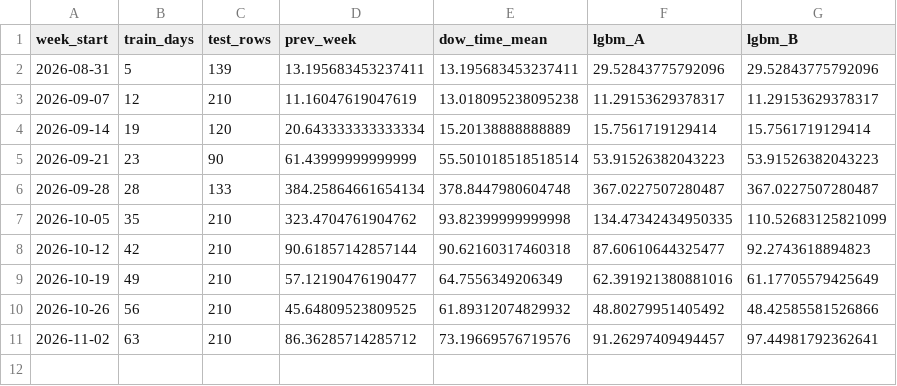
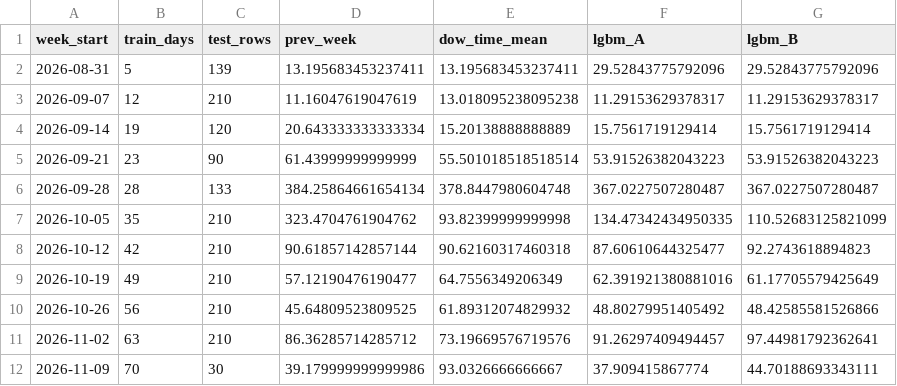
Before and after one commit to Lazyturtle0852/campus-info, a CSV file: ml/eval_by_week.csv, drawn as a sheet.

```diff
--- a/ml/eval_by_week.csv
+++ b/ml/eval_by_week.csv
@@ -11 +11,2 @@ week_start,train_days,test_rows,prev_week,dow_time_mean,lgbm_A,lgbm_B
 2026-11-02,63,210,86.36285714285712,73.19669576719576,91.26297409494457,97.44981792362641
+2026-11-09,70,30,39.179999999999986,93.0326666666667,37.909415867774,44.70188693343111
```
Also changed, not shown: ml/importance_B.csv, ml/predictions_log.csv, 9 other files.
